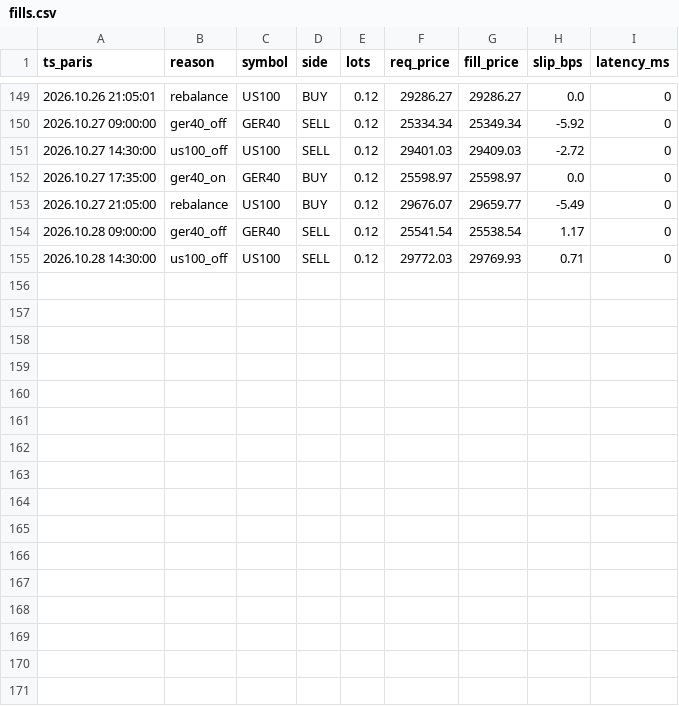
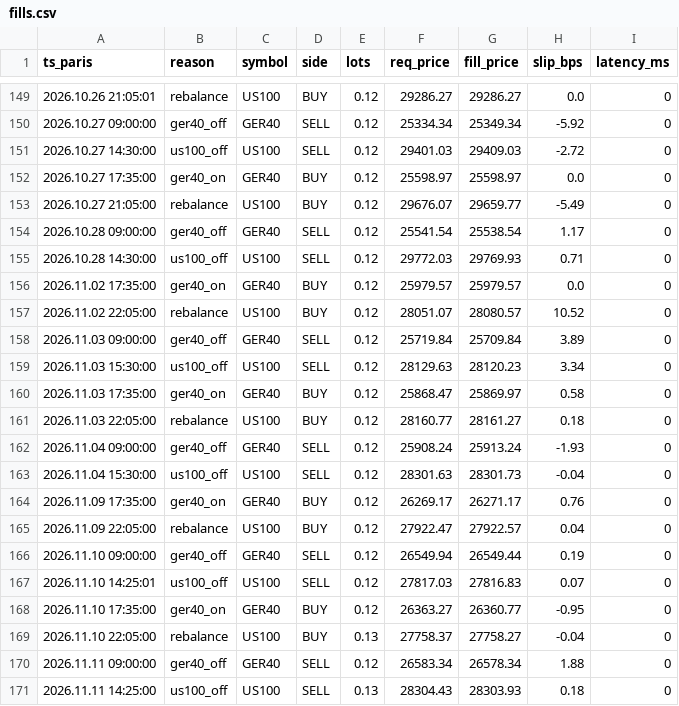
Before and after one commit to Guillaume-Beaudouin-Git/proof-of-edge, a CSV file: studies/live_record/source/fills.csv, drawn as a sheet; only a part is shown, gaps mark what is left out.

```diff
--- a/studies/live_record/source/fills.csv
+++ b/studies/live_record/source/fills.csv
@@ -155 +155,17 @@ ts_paris,reason,symbol,side,lots,req_price,fill_price,slip_bps,latency_ms
 2026.10.28 14:30:00,us100_off,US100,SELL,0.12,29772.03,29769.93,0.71,0
+2026.11.02 17:35:00,ger40_on,GER40,BUY,0.12,25979.57,25979.57,0.0,0
+2026.11.02 22:05:00,rebalance,US100,BUY,0.12,28051.07,28080.57,10.52,0
+2026.11.03 09:00:00,ger40_off,GER40,SELL,0.12,25719.84,25709.84,3.89,0
+2026.11.03 15:30:00,us100_off,US100,SELL,0.12,28129.63,28120.23,3.34,0
+2026.11.03 17:35:00,ger40_on,GER40,BUY,0.12,25868.47,25869.97,0.58,0
+2026.11.03 22:05:00,rebalance,US100,BUY,0.12,28160.77,28161.27,0.18,0
+2026.11.04 09:00:00,ger40_off,GER40,SELL,0.12,25908.24,25913.24,-1.93,0
+2026.11.04 15:30:00,us100_off,US100,SELL,0.12,28301.63,28301.73,-0.04,0
+2026.11.09 17:35:00,ger40_on,GER40,BUY,0.12,26269.17,26271.17,0.76,0
+2026.11.09 22:05:00,rebalance,US100,BUY,0.12,27922.47,27922.57,0.04,0
+2026.11.10 09:00:00,ger40_off,GER40,SELL,0.12,26549.94,26549.44,0.19,0
+2026.11.10 14:25:01,us100_off,US100,SELL,0.12,27817.03,27816.83,0.07,0
+2026.11.10 17:35:00,ger40_on,GER40,BUY,0.12,26363.27,26360.77,-0.95,0
+2026.11.10 22:05:00,rebalance,US100,BUY,0.13,27758.37,27758.27,-0.04,0
+2026.11.11 09:00:00,ger40_off,GER40,SELL,0.12,26583.34,26578.34,1.88,0
+2026.11.11 14:25:00,us100_off,US100,SELL,0.13,28304.43,28303.93,0.18,0
```
Also changed, not shown: studies/live_record/data/equity_daily.csv, studies/live_record/data/trades.csv, 9 other files.
